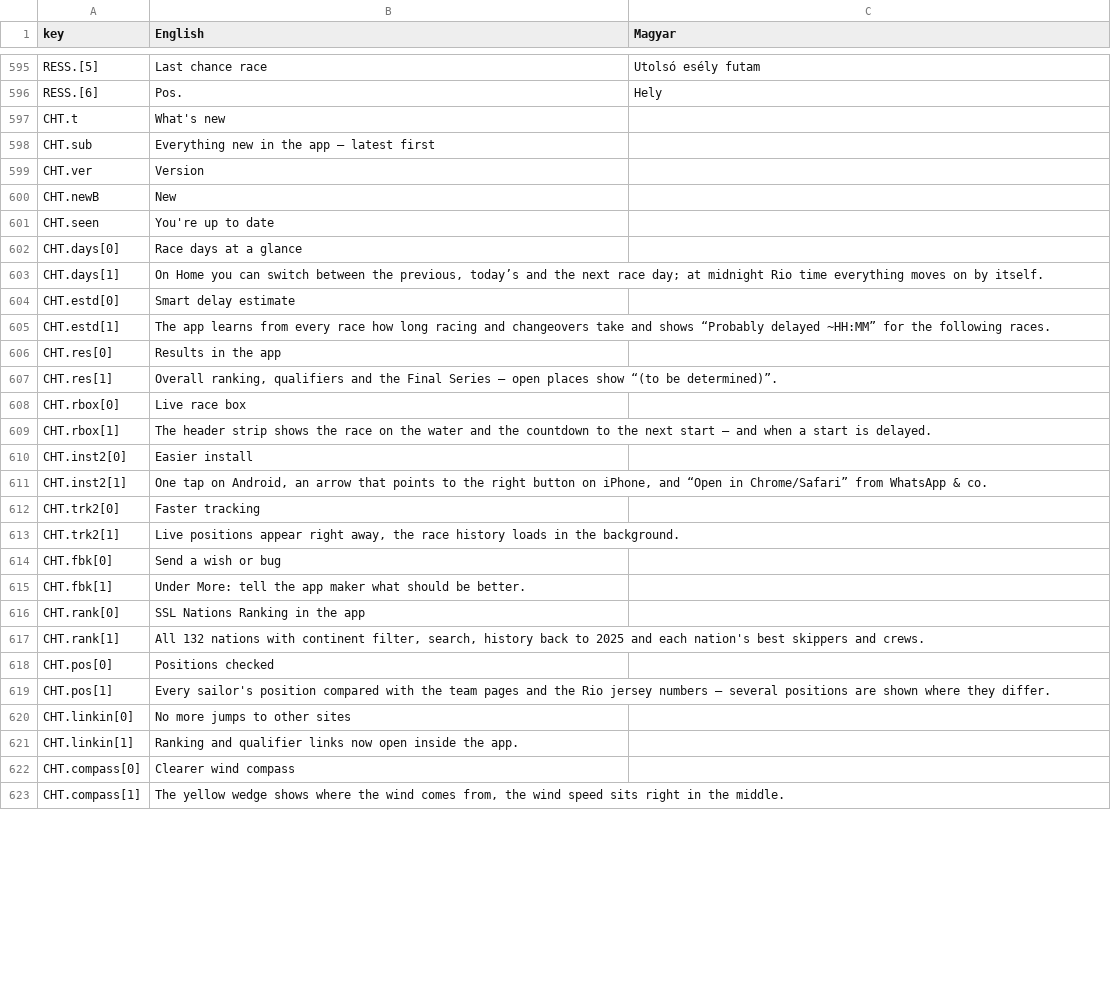
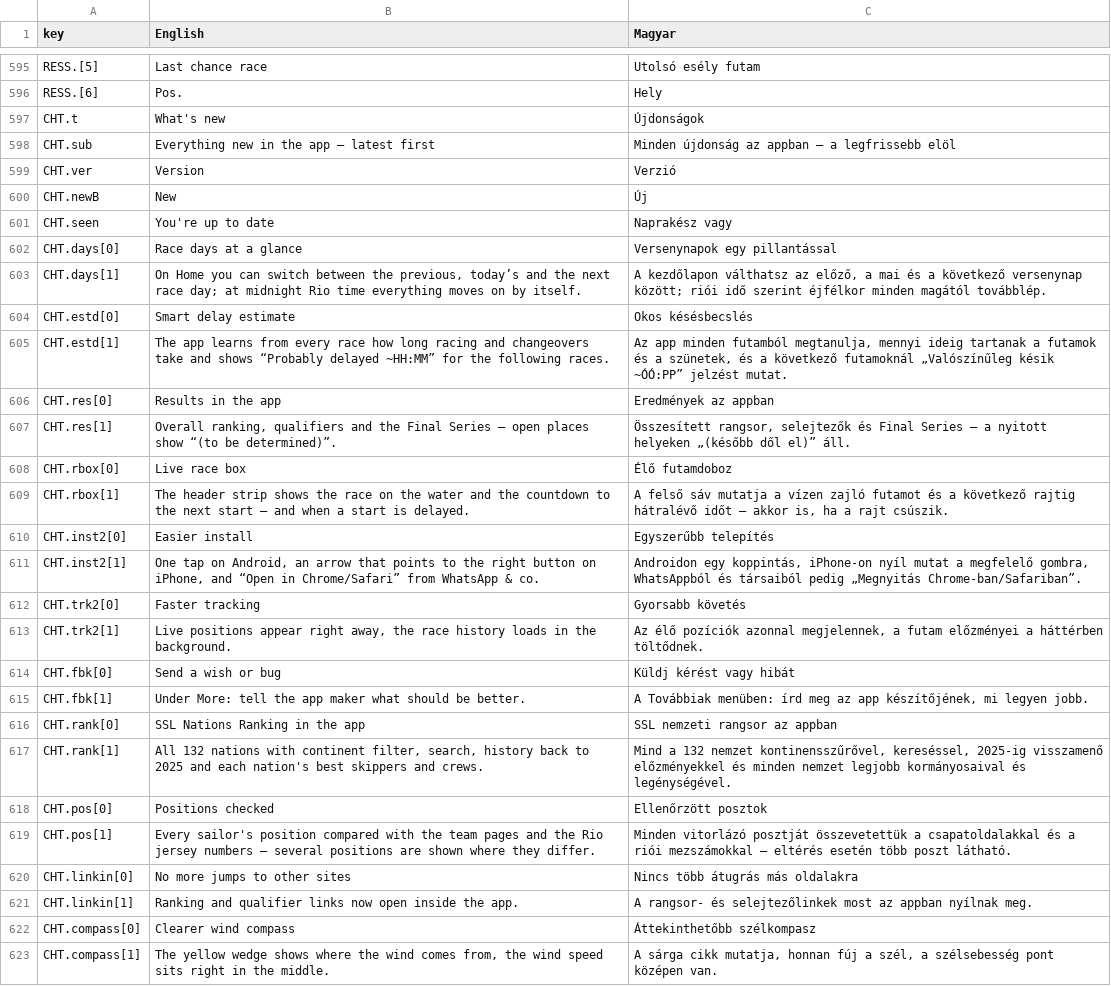
Before and after one commit to Hansmann-Creator/SSL-Gold-Cup, a CSV file: i18n/export/hu.csv, drawn as a sheet; only a part is shown, gaps mark what is left out; the diff covers the shown part only.

```diff
--- a/i18n/export/hu.csv
+++ b/i18n/export/hu.csv
@@ -596,28 +596,28 @@ RESS.[5],Last chance race,Utolsó esély futam
 RESS.[6],Pos.,Hely
-CHT.t,What's new,
-CHT.sub,Everything new in the app – latest first,
-CHT.ver,Version,
-CHT.newB,New,
-CHT.seen,You're up to date,
-CHT.days[0],Race days at a glance,
-CHT.days[1],"On Home you can switch between the previous, today’s and the next race day; at midnight Rio time everything moves on by itself.",
-CHT.estd[0],Smart delay estimate,
-CHT.estd[1],The app learns from every race how long racing and changeovers take and shows “Probably delayed ~HH:MM” for the following races.,
-CHT.res[0],Results in the app,
-CHT.res[1],"Overall ranking, qualifiers and the Final Series – open places show “(to be determined)”.",
-CHT.rbox[0],Live race box,
-CHT.rbox[1],The header strip shows the race on the water and the countdown to the next start – and when a start is delayed.,
-CHT.inst2[0],Easier install,
-CHT.inst2[1],"One tap on Android, an arrow that points to the right button on iPhone, and “Open in Chrome/Safari” from WhatsApp & co.",
-CHT.trk2[0],Faster tracking,
-CHT.trk2[1],"Live positions appear right away, the race history loads in the background.",
-CHT.fbk[0],Send a wish or bug,
-CHT.fbk[1],Under More: tell the app maker what should be better.,
-CHT.rank[0],SSL Nations Ranking in the app,
-CHT.rank[1],"All 132 nations with continent filter, search, history back to 2025 and each nation's best skippers and crews.",
-CHT.pos[0],Positions checked,
-CHT.pos[1],Every sailor's position compared with the team pages and the Rio jersey numbers – several positions are shown where they differ.,
-CHT.linkin[0],No more jumps to other sites,
-CHT.linkin[1],Ranking and qualifier links now open inside the app.,
-CHT.compass[0],Clearer wind compass,
-CHT.compass[1],"The yellow wedge shows where the wind comes from, the wind speed sits right in the middle.",
+CHT.t,What's new,Újdonságok
+CHT.sub,Everything new in the app – latest first,Minden újdonság az appban – a legfrissebb elöl
+CHT.ver,Version,Verzió
+CHT.newB,New,Új
+CHT.seen,You're up to date,Naprakész vagy
+CHT.days[0],Race days at a glance,Versenynapok egy pillantással
+CHT.days[1],"On Home you can switch between the previous, today’s and the next race day; at midnight Rio time everything moves on by itself.","A kezdőlapon válthatsz az előző, a mai és a következő versenynap között; riói idő szerint éjfélkor minden magától továbblép."
+CHT.estd[0],Smart delay estimate,Okos késésbecslés
+CHT.estd[1],The app learns from every race how long racing and changeovers take and shows “Probably delayed ~HH:MM” for the following races.,"Az app minden futamból megtanulja, mennyi ideig tartanak a futamok és a szünetek, és a következő futamoknál „Valószínűleg késik ~ÓÓ:PP” jelzést mutat."
+CHT.res[0],Results in the app,Eredmények az appban
+CHT.res[1],"Overall ranking, qualifiers and the Final Series – open places show “(to be determined)”.","Összesített rangsor, selejtezők és Final Series – a nyitott helyeken „(később dől el)” áll."
+CHT.rbox[0],Live race box,Élő futamdoboz
+CHT.rbox[1],The header strip shows the race on the water and the countdown to the next start – and when a start is delayed.,"A felső sáv mutatja a vízen zajló futamot és a következő rajtig hátralévő időt – akkor is, ha a rajt csúszik."
+CHT.inst2[0],Easier install,Egyszerűbb telepítés
+CHT.inst2[1],"One tap on Android, an arrow that points to the right button on iPhone, and “Open in Chrome/Safari” from WhatsApp & co.","Androidon egy koppintás, iPhone-on nyíl mutat a megfelelő gombra, WhatsAppból és társaiból pedig „Megnyitás Chrome-ban/Safariban”."
+CHT.trk2[0],Faster tracking,Gyorsabb követés
+CHT.trk2[1],"Live positions appear right away, the race history loads in the background.","Az élő pozíciók azonnal megjelennek, a futam előzményei a háttérben töltődnek."
+CHT.fbk[0],Send a wish or bug,Küldj kérést vagy hibát
+CHT.fbk[1],Under More: tell the app maker what should be better.,"A Továbbiak menüben: írd meg az app készítőjének, mi legyen jobb."
+CHT.rank[0],SSL Nations Ranking in the app,SSL nemzeti rangsor az appban
+CHT.rank[1],"All 132 nations with continent filter, search, history back to 2025 and each nation's best skippers and crews.","Mind a 132 nemzet kontinensszűrővel, kereséssel, 2025-ig visszamenő előzményekkel és minden nemzet legjobb kormányosaival és legénységével."
+CHT.pos[0],Positions checked,Ellenőrzött posztok
+CHT.pos[1],Every sailor's position compared with the team pages and the Rio jersey numbers – several positions are shown where they differ.,Minden vitorlázó posztját összevetettük a csapatoldalakkal és a riói mezszámokkal – eltérés esetén több poszt látható.
+CHT.linkin[0],No more jumps to other sites,Nincs több átugrás más oldalakra
+CHT.linkin[1],Ranking and qualifier links now open inside the app.,A rangsor- és selejtezőlinkek most az appban nyílnak meg.
+CHT.compass[0],Clearer wind compass,Áttekinthetőbb szélkompasz
+CHT.compass[1],"The yellow wedge shows where the wind comes from, the wind speed sits right in the middle.","A sárga cikk mutatja, honnan fúj a szél, a szélsebesség pont középen van."
```
Also changed, not shown: 50 edited cells elsewhere in this file, i18n/export/ar.csv, i18n/export/cs.csv, 17 other files.
